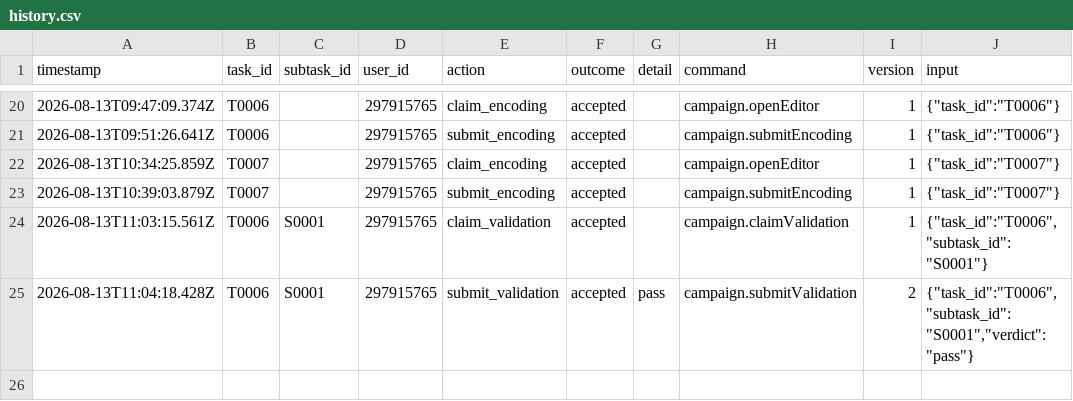
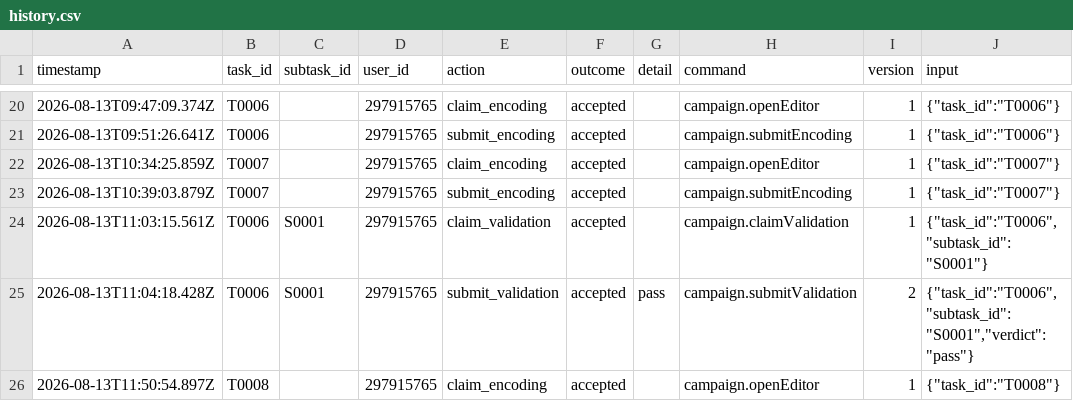
Before and after one commit to ohwjd/test1234, a CSV file: tracking/history.csv, drawn as a sheet; only a part is shown, gaps mark what is left out; the diff names each change by its address in the sheet, - before the commit and + after, or states it on an @@ line.

```diff
--- a/tracking/history.csv
+++ b/tracking/history.csv
+row 26: 2026-08-13T11:50:54.897Z | T0008 |  | 297915765 | claim_encoding | accepted |  | campaign.openEditor | 1 | {"task_id":"T0008"}
```
Also changed, not shown: 1 other file.
